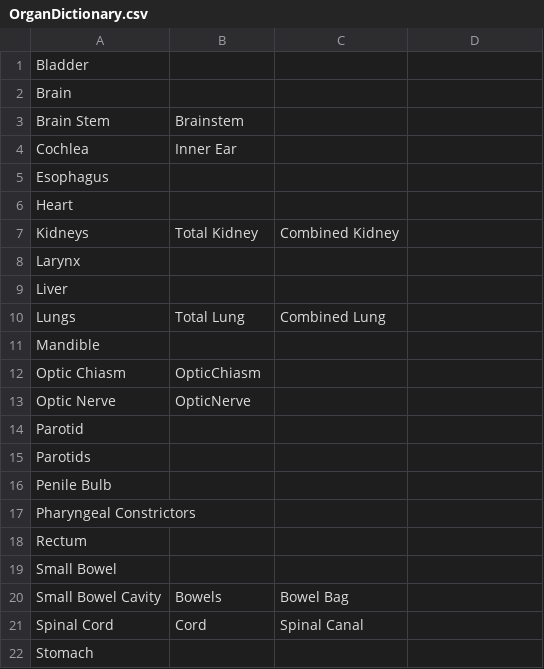
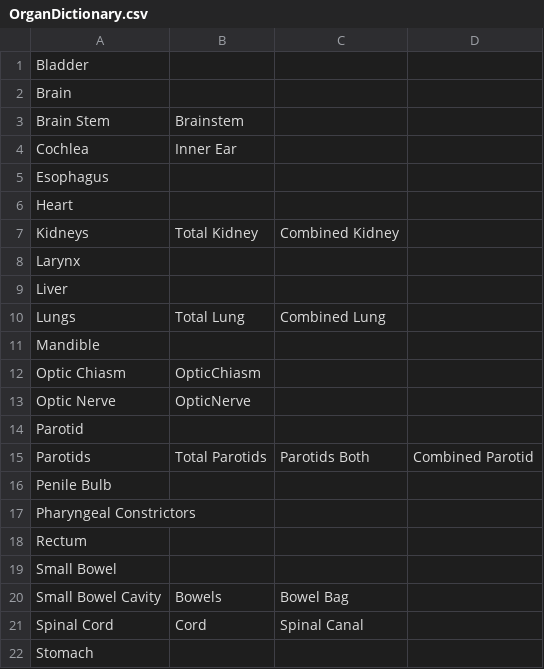
Before and after one commit to stevend12/LunarEclipse, a CSV file: Resources/OrganDictionary.csv, drawn as a sheet; the diff names each change by its address in the sheet, - before the commit and + after, or states it on an @@ line.

```diff
--- a/Resources/OrganDictionary.csv
+++ b/Resources/OrganDictionary.csv
-B15: (empty)
+B15: Total Parotids
-C15: (empty)
+C15: Parotids Both
-D15: (empty)
+D15: Combined Parotid
```
Also changed, not shown: 1 other file.
